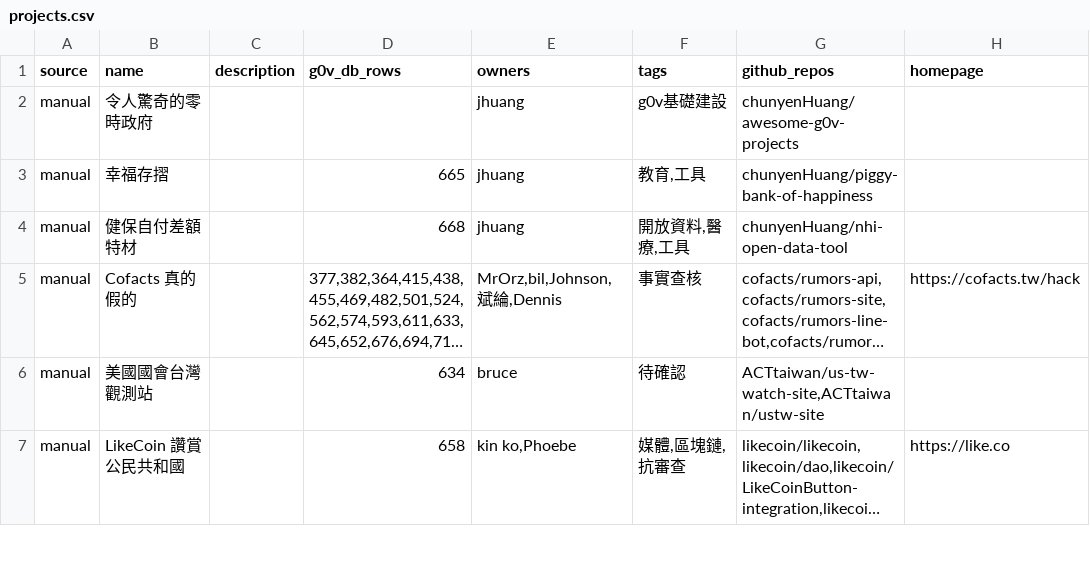
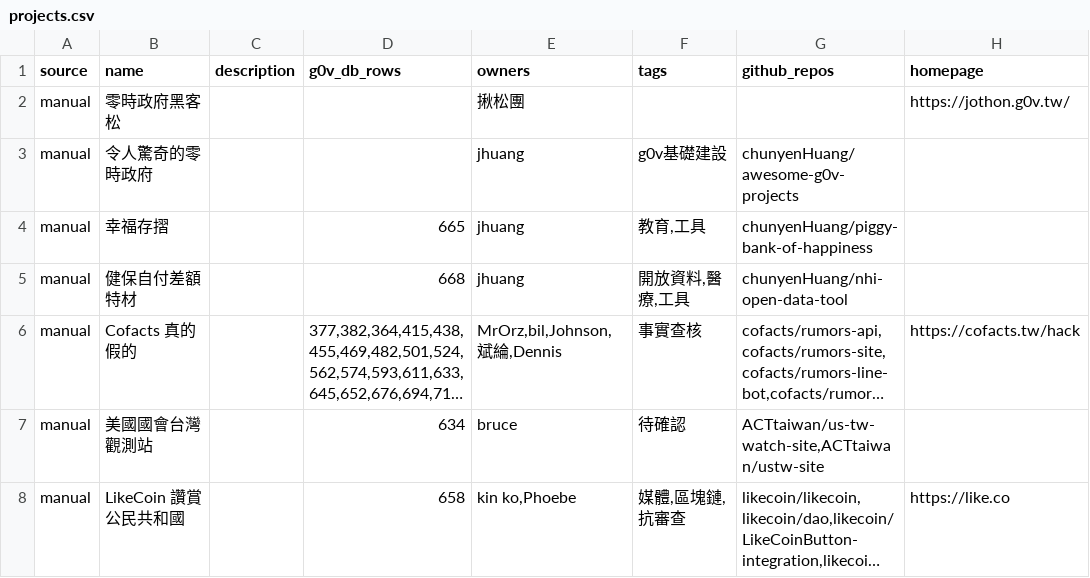
Before and after one commit to g0v/aray, a CSV file: awesome-migration/projects.csv, drawn as a sheet; only a part is shown; long unchanged cells end in …; the diff names each change by its address in the sheet, - before the commit and + after, or states it on an @@ line.

```diff
--- a/awesome-migration/projects.csv
+++ b/awesome-migration/projects.csv
+row 2: manual | 零時政府黑客松 |  |  | 揪松團 |  |  | https://jothon.g0v.tw/
```
Also changed, not shown: 2 other files.
